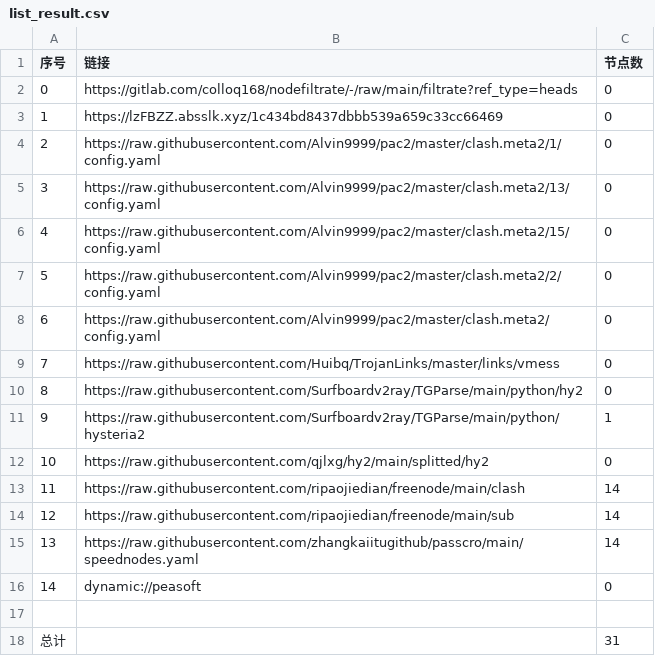
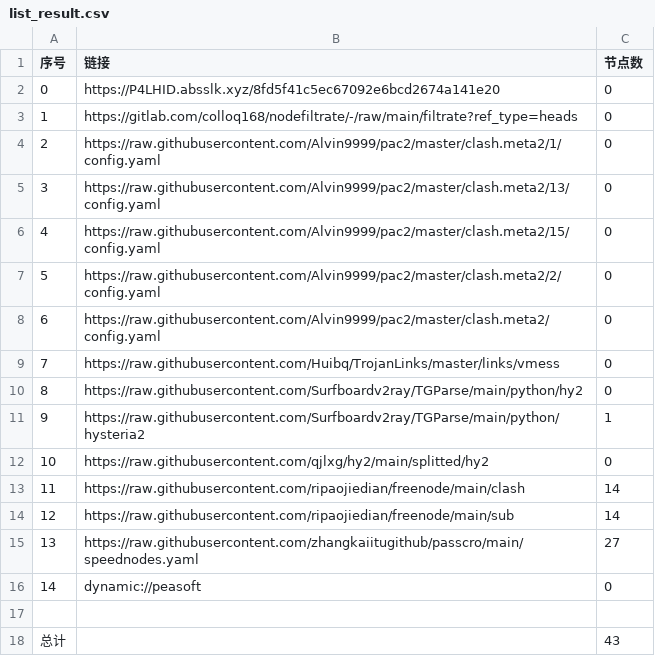
Before and after one commit to q291581201/NoMoreWalls, a CSV file: list_result.csv, drawn as a sheet.

```diff
--- a/list_result.csv
+++ b/list_result.csv
@@ -1,4 +1,4 @@
 序号,链接,节点数
-0,https://gitlab.com/colloq168/nodefiltrate/-/raw/main/filtrate?ref_type=heads,0
-1,https://lzFBZZ.absslk.xyz/1c434bd8437dbbb539a659c33cc66469,0
+0,https://P4LHID.absslk.xyz/8fd5f41c5ec67092e6bcd2674a141e20,0
+1,https://gitlab.com/colloq168/nodefiltrate/-/raw/main/filtrate?ref_type=heads,0
 2,https://raw.githubusercontent.com/Alvin9999/pac2/master/clash.meta2/1/config.yaml,0
@@ -14,5 +14,5 @@
 12,https://raw.githubusercontent.com/ripaojiedian/freenode/main/sub,14
-13,https://raw.githubusercontent.com/zhangkaiitugithub/passcro/main/speednodes.yaml,14
+13,https://raw.githubusercontent.com/zhangkaiitugithub/passcro/main/speednodes.yaml,27
 14,dynamic://peasoft,0
 
-总计,,31
+总计,,43
```
Also changed, not shown: 15 other files.
